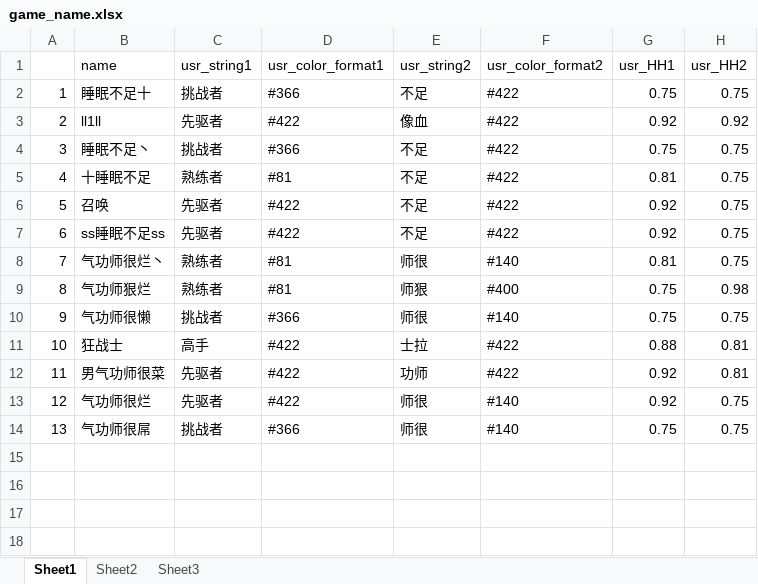
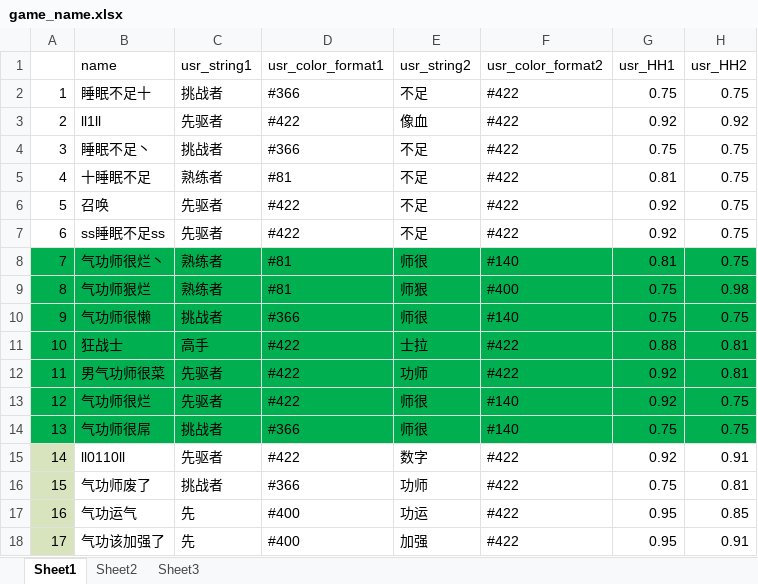
Before and after one commit to Lightman-yang/webdriver_new, an Excel workbook: lw/game_name.xlsx, sheet Sheet1, drawn as a sheet; values as stored, in another font and other column widths than the file's, no borders; the diff names each change by its address in the sheet, - before the commit and + after, or states it on an @@ line.

```diff
--- a/lw/game_name.xlsx (sheet Sheet1)
+++ b/lw/game_name.xlsx (sheet Sheet1)
-A8:H14 fill: none
+A8:H14 fill: #00B050
+row 15: 14 | ll0110ll | 先驱者 | #422 | 数字 | #422 | 0.92 | 0.91
+row 16: 15 | 气功师废了 | 挑战者 | #366 | 功师 | #422 | 0.75 | 0.81
+row 17: 16 | 气功运气 | 先 | #400 | 功运 | #422 | 0.95 | 0.85
+row 18: 17 | 气功该加强了 | 先 | #400 | 加强 | #422 | 0.95 | 0.91
```
Also changed, not shown: 2 other files.
